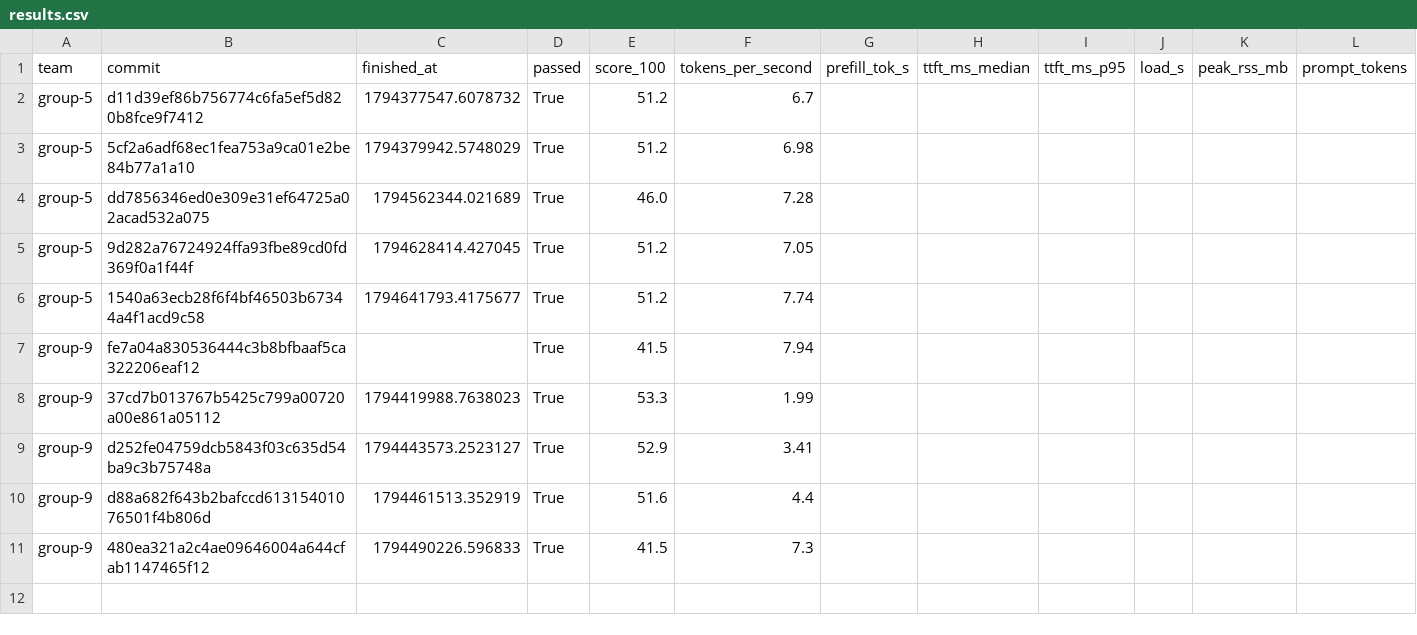
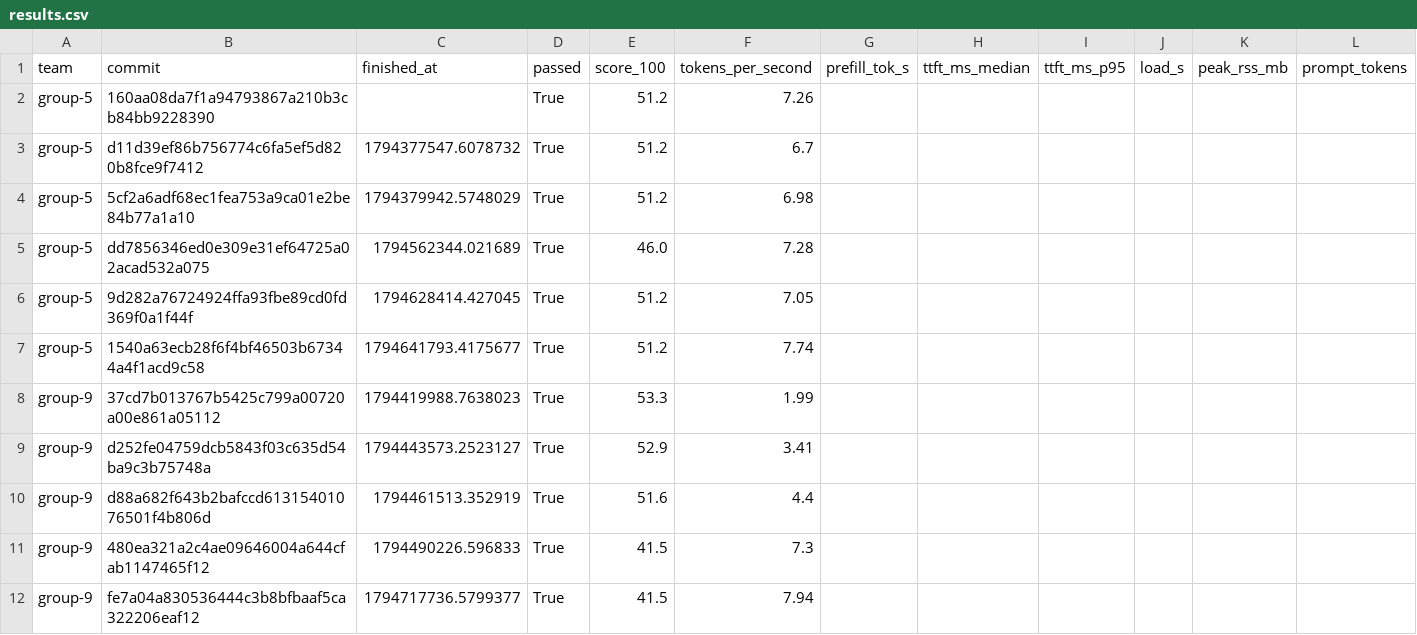
Before and after one commit to ECE382M-20/results, a CSV file: summary/results.csv, drawn as a sheet; only a part is shown; removed rows and columns are numbered as before the commit, all else as after; rows hold the shown columns only; the diff names each change by its address in the sheet, - before the commit and + after, or states it on an @@ line.

Commit message:
result: group-5 160aa08d

```diff
--- a/summary/results.csv
+++ b/summary/results.csv
+row 2: group-5 | 160aa08da7f1a94793867a210b3cb84bb9228390 |  | True | 51.2 | 7.26
-row 7: group-9 | fe7a04a830536444c3b8bfbaaf5ca322206eaf12 |  | True | 41.5 | 7.94
+row 12: group-9 | fe7a04a830536444c3b8bfbaaf5ca322206eaf12 | 1794717736.5799377 | True | 41.5 | 7.94
```
Also changed, not shown: 5 other files.
